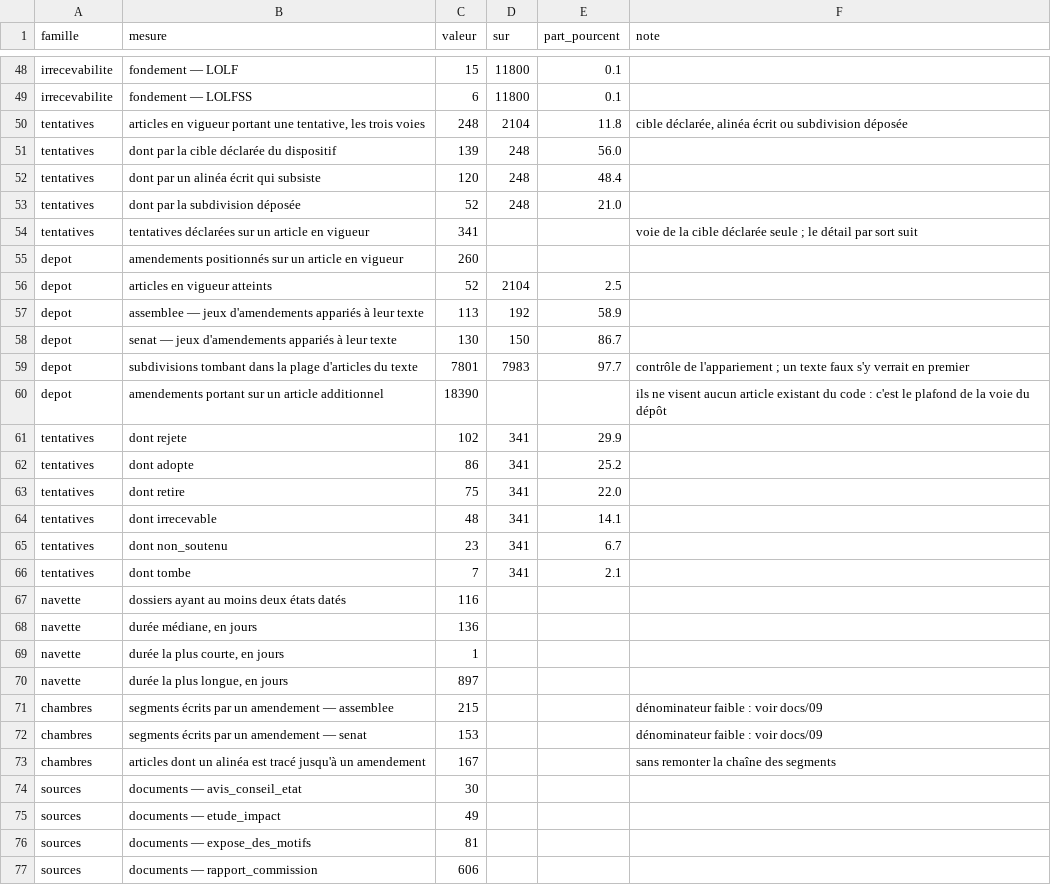
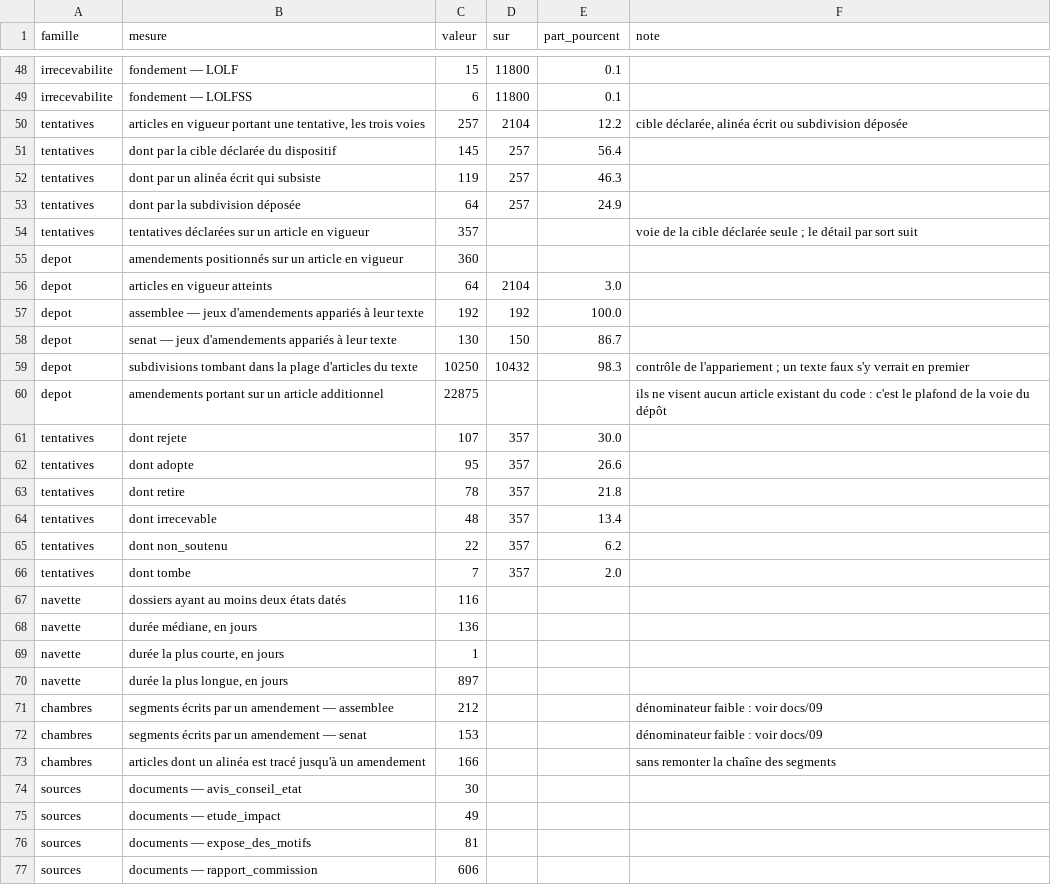
Before and after one commit to HugoFara/ratio-legis, a TSV file: data/mesures/hygiene.tsv, drawn as a sheet; only a part is shown, gaps mark what is left out; the diff covers the shown part only.

```diff
--- a/data/mesures/hygiene.tsv
+++ b/data/mesures/hygiene.tsv
@@ -49,19 +49,19 @@ irrecevabilite	fondement — LOLF	15	11800	0.1
 irrecevabilite	fondement — LOLFSS	6	11800	0.1	
-tentatives	articles en vigueur portant une tentative, les trois voies	248	2104	11.8	cible déclarée, alinéa écrit ou subdivision déposée
-tentatives	dont par la cible déclarée du dispositif	139	248	56.0	
-tentatives	dont par un alinéa écrit qui subsiste	120	248	48.4	
-tentatives	dont par la subdivision déposée	52	248	21.0	
-tentatives	tentatives déclarées sur un article en vigueur	341			voie de la cible déclarée seule ; le détail par sort suit
-depot	amendements positionnés sur un article en vigueur	260			
-depot	articles en vigueur atteints	52	2104	2.5	
-depot	assemblee — jeux d'amendements appariés à leur texte	113	192	58.9	
+tentatives	articles en vigueur portant une tentative, les trois voies	257	2104	12.2	cible déclarée, alinéa écrit ou subdivision déposée
+tentatives	dont par la cible déclarée du dispositif	145	257	56.4	
+tentatives	dont par un alinéa écrit qui subsiste	119	257	46.3	
+tentatives	dont par la subdivision déposée	64	257	24.9	
+tentatives	tentatives déclarées sur un article en vigueur	357			voie de la cible déclarée seule ; le détail par sort suit
+depot	amendements positionnés sur un article en vigueur	360			
+depot	articles en vigueur atteints	64	2104	3.0	
+depot	assemblee — jeux d'amendements appariés à leur texte	192	192	100.0	
 depot	senat — jeux d'amendements appariés à leur texte	130	150	86.7	
-depot	subdivisions tombant dans la plage d'articles du texte	7801	7983	97.7	contrôle de l'appariement ; un texte faux s'y verrait en premier
-depot	amendements portant sur un article additionnel	18390			ils ne visent aucun article existant du code : c'est le plafond de la voie du dépôt
-tentatives	dont rejete	102	341	29.9	
-tentatives	dont adopte	86	341	25.2	
-tentatives	dont retire	75	341	22.0	
-tentatives	dont irrecevable	48	341	14.1	
-tentatives	dont non_soutenu	23	341	6.7	
-tentatives	dont tombe	7	341	2.1	
+depot	subdivisions tombant dans la plage d'articles du texte	10250	10432	98.3	contrôle de l'appariement ; un texte faux s'y verrait en premier
+depot	amendements portant sur un article additionnel	22875			ils ne visent aucun article existant du code : c'est le plafond de la voie du dépôt
+tentatives	dont rejete	107	357	30.0	
+tentatives	dont adopte	95	357	26.6	
+tentatives	dont retire	78	357	21.8	
+tentatives	dont irrecevable	48	357	13.4	
+tentatives	dont non_soutenu	22	357	6.2	
+tentatives	dont tombe	7	357	2.0	
 navette	dossiers ayant au moins deux états datés	116			
@@ -70,5 +70,5 @@ navette	durée la plus courte, en jours	1
 navette	durée la plus longue, en jours	897			
-chambres	segments écrits par un amendement — assemblee	215			dénominateur faible : voir docs/09
+chambres	segments écrits par un amendement — assemblee	212			dénominateur faible : voir docs/09
 chambres	segments écrits par un amendement — senat	153			dénominateur faible : voir docs/09
-chambres	articles dont un alinéa est tracé jusqu'à un amendement	167			sans remonter la chaîne des segments
+chambres	articles dont un alinéa est tracé jusqu'à un amendement	166			sans remonter la chaîne des segments
 sources	documents — avis_conseil_etat	30			
```
Also changed, not shown: 6 edited cells elsewhere in this file, data/mesures/grain.tsv, 17 other files.
